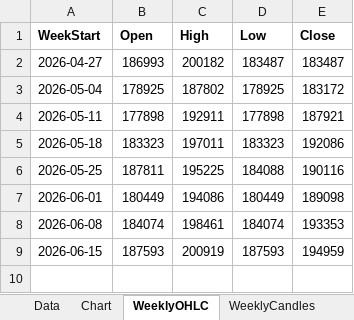
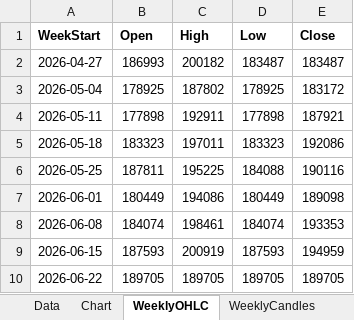
Before and after one commit to Ikboong/JobPostCounterCpp, an Excel workbook: data/job_post_counts.xlsx, sheet WeeklyOHLC, drawn as a sheet; values as stored, in another font and other column widths than the file's, no borders; the diff names each change by its address in the sheet, - before the commit and + after, or states it on an @@ line.

```diff
--- a/data/job_post_counts.xlsx (sheet WeeklyOHLC)
+++ b/data/job_post_counts.xlsx (sheet WeeklyOHLC)
+row 10: 2026-06-22 | 189705 | 189705 | 189705 | 189705
```
Also changed, not shown: sheet Data, charts or pictures, 1 other file.
